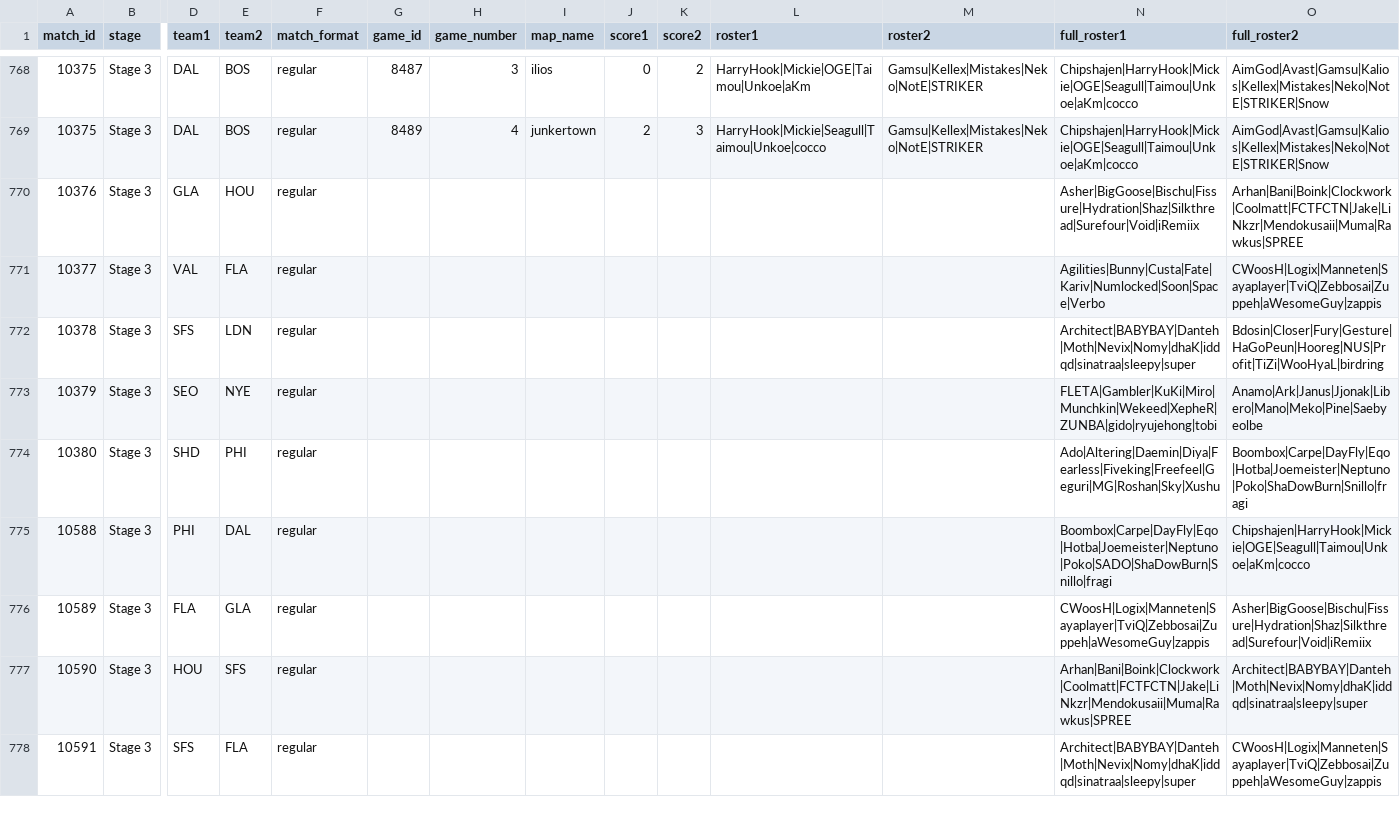
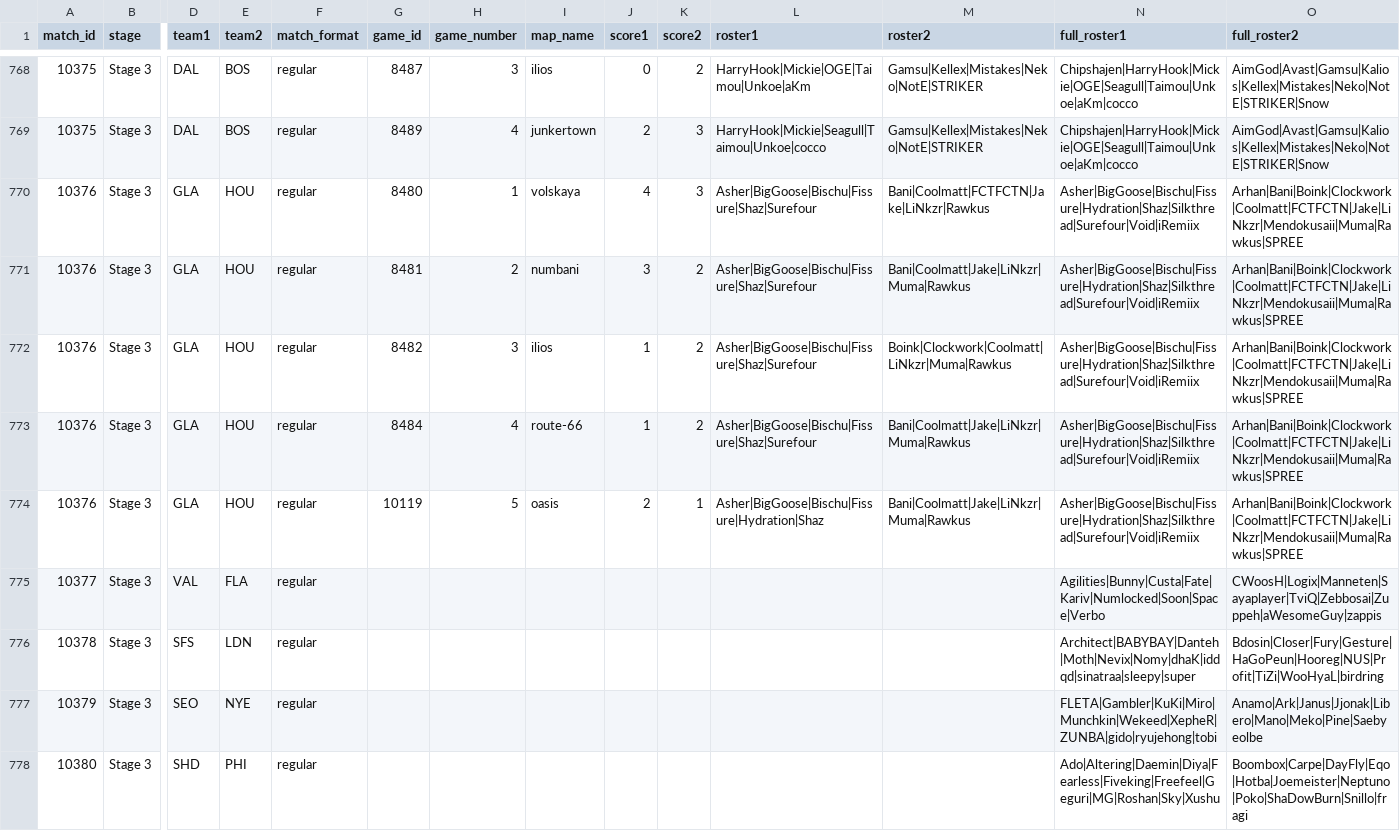
Before and after one commit to ClumsyLee/owl-sr, a CSV file: games.csv, drawn as a sheet; only a part is shown, gaps mark what is left out; the shorter side is filled out with more unchanged rows; rows hold the shown columns only; the diff names each change by its address in the sheet, - before the commit and + after, or states it on an @@ line.

Commit message:
Update data.

```diff
--- a/games.csv
+++ b/games.csv
-G770 (game_id): (empty)
+G770 (game_id): 8480
-H770 (game_number): (empty)
+H770 (game_number): 1
-I770 (map_name): (empty)
+I770 (map_name): volskaya
-J770 (score1): (empty)
+J770 (score1): 4
-K770 (score2): (empty)
+K770 (score2): 3
-L770 (roster1): (empty)
+L770 (roster1): Asher|BigGoose|Bischu|Fissure|Shaz|Surefour
-M770 (roster2): (empty)
+M770 (roster2): Bani|Coolmatt|FCTFCTN|Jake|LiNkzr|Rawkus
+row 771: 10376 | Stage 3 | GLA | HOU | regular | 8481 | 2 | numbani | 3 | 2 | Asher|BigGoose|Bischu|Fissure|Shaz|Surefour | Bani|Coolmatt|Jake|LiNkzr|Muma|Rawkus | Asher|BigGoose|Bischu|Fissure|Hydration|Shaz|Silkthread|Surefour|Void|iRemiix | Arhan|Bani|Boink|Clockwork|Coolmatt|FCTFCTN|Jake|LiNkzr|Mendokusaii|Muma|Rawkus|SPREE
+row 772: 10376 | Stage 3 | GLA | HOU | regular | 8482 | 3 | ilios | 1 | 2 | Asher|BigGoose|Bischu|Fissure|Shaz|Surefour | Boink|Clockwork|Coolmatt|LiNkzr|Muma|Rawkus | Asher|BigGoose|Bischu|Fissure|Hydration|Shaz|Silkthread|Surefour|Void|iRemiix | Arhan|Bani|Boink|Clockwork|Coolmatt|FCTFCTN|Jake|LiNkzr|Mendokusaii|Muma|Rawkus|SPREE
+row 773: 10376 | Stage 3 | GLA | HOU | regular | 8484 | 4 | route-66 | 1 | 2 | Asher|BigGoose|Bischu|Fissure|Shaz|Surefour | Bani|Coolmatt|Jake|LiNkzr|Muma|Rawkus | Asher|BigGoose|Bischu|Fissure|Hydration|Shaz|Silkthread|Surefour|Void|iRemiix | Arhan|Bani|Boink|Clockwork|Coolmatt|FCTFCTN|Jake|LiNkzr|Mendokusaii|Muma|Rawkus|SPREE
+row 774: 10376 | Stage 3 | GLA | HOU | regular | 10119 | 5 | oasis | 2 | 1 | Asher|BigGoose|Bischu|Fissure|Hydration|Shaz | Bani|Coolmatt|Jake|LiNkzr|Muma|Rawkus | Asher|BigGoose|Bischu|Fissure|Hydration|Shaz|Silkthread|Surefour|Void|iRemiix | Arhan|Bani|Boink|Clockwork|Coolmatt|FCTFCTN|Jake|LiNkzr|Mendokusaii|Muma|Rawkus|SPREE
```
Also changed, not shown: ratings.csv, 8 other files.
